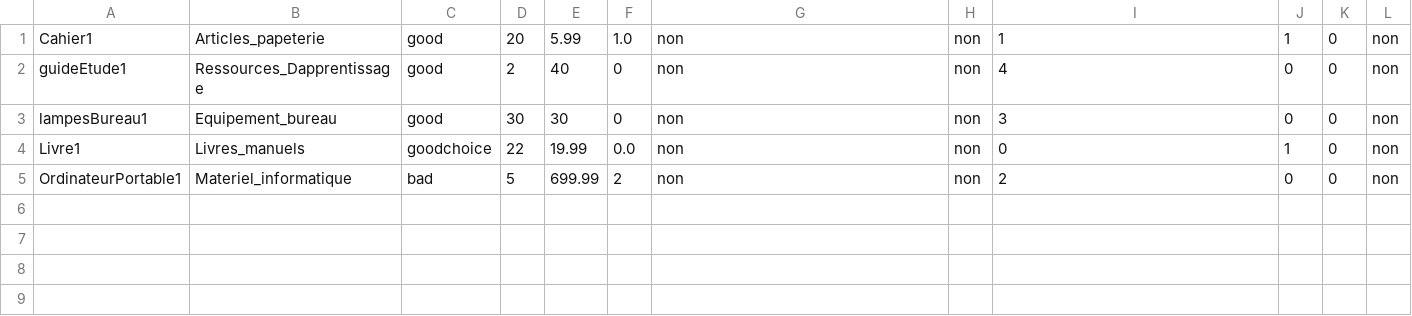
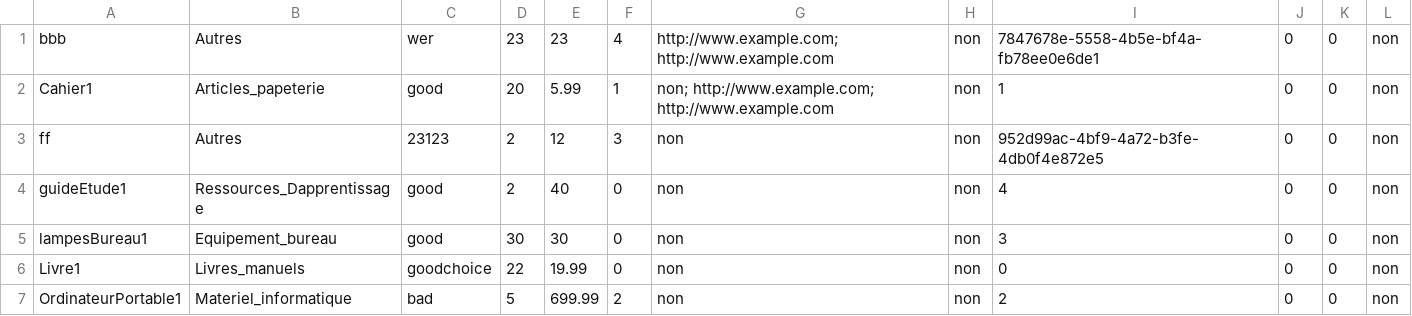
Before and after one commit to Dietetics/UniShop, a CSV file: Implementation/logiciel/VF/target/classes/data/produits.csv, drawn as a sheet.

```diff
--- a/Implementation/logiciel/VF/target/classes/data/produits.csv
+++ b/Implementation/logiciel/VF/target/classes/data/produits.csv
@@ -1,5 +1,7 @@
-Cahier1,Articles_papeterie,good,20,5.99,1.0,non,non,1,1,0,non
+bbb,Autres,wer,23,23,4,http://www.example.com; http://www.example.com,non,7847678e-5558-4b5e-bf4a-fb78ee0e6de1,0,0,non
+Cahier1,Articles_papeterie,good,20,5.99,1,non; http://www.example.com; http://www.example.com,non,1,0,0,non
+ff,Autres,23123,2,12,3,non,non,952d99ac-4bf9-4a72-b3fe-4db0f4e872e5,0,0,non
 guideEtude1,Ressources_Dapprentissage,good,2,40,0,non,non,4,0,0,non
 lampesBureau1,Equipement_bureau,good,30,30,0,non,non,3,0,0,non
-Livre1,Livres_manuels,goodchoice,22,19.99,0.0,non,non,0,1,0,non
+Livre1,Livres_manuels,goodchoice,22,19.99,0,non,non,0,0,0,non
 OrdinateurPortable1,Materiel_informatique,bad,5,699.99,2,non,non,2,0,0,non
```
Also changed, not shown: Implementation/logiciel/VF/src/main/resources/data/databaseInitiale/Database0Produits.csv, Implementation/logiciel/VF/src/main/resources/data/produits.csv, 14 other files.
